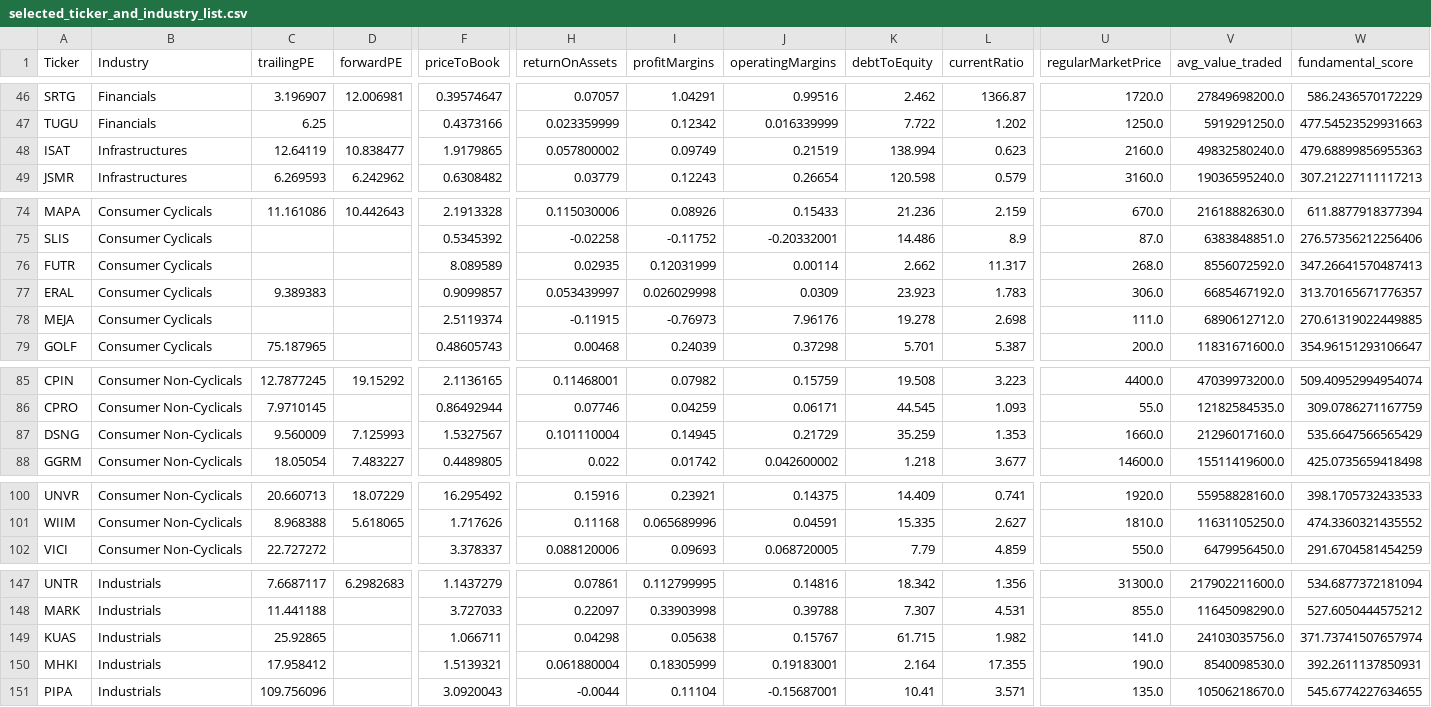
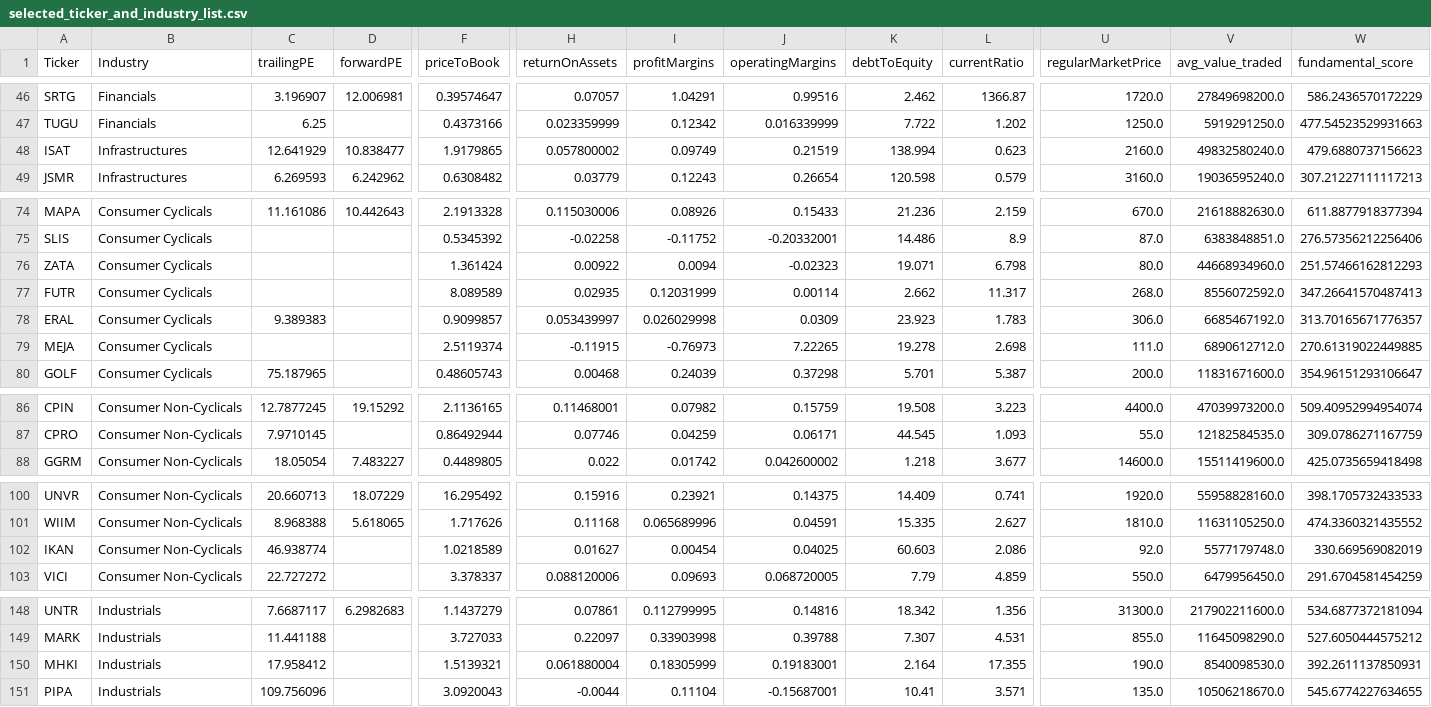
Before and after one commit to wfcnub/stocknub, a CSV file: data/selected_ticker_and_industry_list.csv, drawn as a sheet; only a part is shown, gaps mark what is left out; removed rows and columns are numbered as before the commit, all else as after; rows hold the shown columns only; the diff covers the shown part only; the diff names each change by its address in the sheet, - before the commit and + after, or states it on an @@ line.

```diff
--- a/data/selected_ticker_and_industry_list.csv
+++ b/data/selected_ticker_and_industry_list.csv
-C48 (trailingPE): 12.64119
+C48 (trailingPE): 12.641929
-W48 (fundamental_score): 479.68899856955363
+W48 (fundamental_score): 479.6880737156623
+row 76: ZATA | Consumer Cyclicals |  |  | 1.361424 | 0.00922 | 0.0094 | -0.02323 | 19.071 | 6.798 | 80.0 | 44668934960.0 | 251.57466162812293
-J79 (operatingMargins): 7.96176
+J79 (operatingMargins): 7.22265
-row 87: DSNG | Consumer Non-Cyclicals | 9.560009 | 7.125993 | 1.5327567 | 0.101110004 | 0.14945 | 0.21729 | 35.259 | 1.353 | 1660.0 | 21296017160.0 | 535.6647566565429
+row 102: IKAN | Consumer Non-Cyclicals | 46.938774 |  | 1.0218589 | 0.01627 | 0.00454 | 0.04025 | 60.603 | 2.086 | 92.0 | 5577179748.0 | 330.669569082019
-row 149: KUAS | Industrials | 25.92865 |  | 1.066711 | 0.04298 | 0.05638 | 0.15767 | 61.715 | 1.982 | 141.0 | 24103035756.0 | 371.73741507657974
```
Also changed, not shown: 4 edited cells elsewhere in this file, 11 other files.
